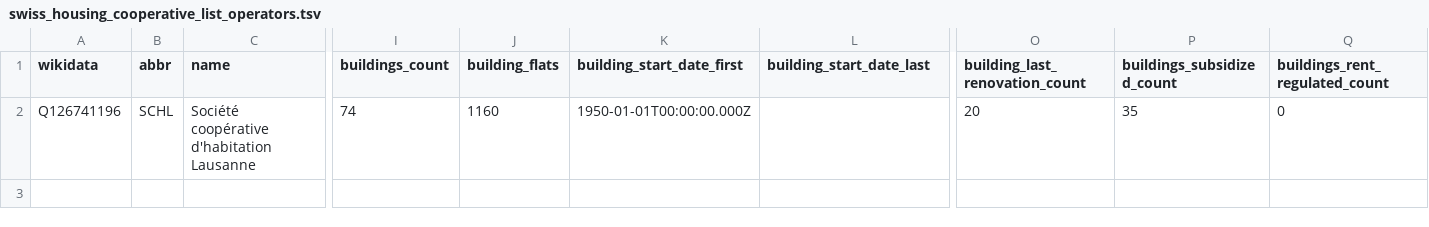
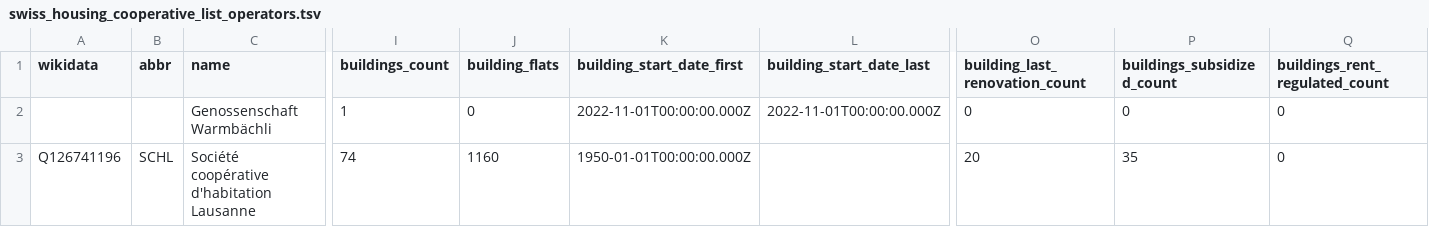
Before and after one commit to imagoiq/swiss-housing-cooperative-map, a TSV file: output/swiss_housing_cooperative_list_operators.tsv, drawn as a sheet; only a part is shown, gaps mark what is left out; rows hold the shown columns only; the diff names each change by its address in the sheet, - before the commit and + after, or states it on an @@ line.

```diff
--- a/output/swiss_housing_cooperative_list_operators.tsv
+++ b/output/swiss_housing_cooperative_list_operators.tsv
+row 2:  |  | Genossenschaft Warmbächli | 1 | 0 | 2022-11-01T00:00:00.000Z | 2022-11-01T00:00:00.000Z | 0 | 0 | 0
```
Also changed, not shown: output/swiss_housing_cooperative_list_owners.tsv, 8 other files.
